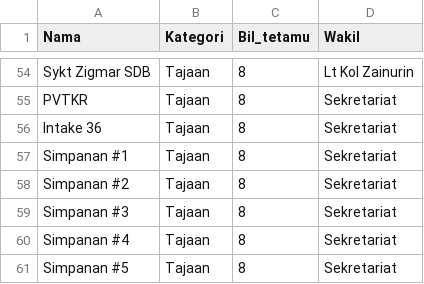
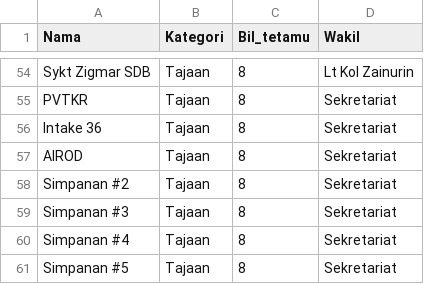
Before and after one commit to hamdanyc/mmmr, a CSV file: tempahan.csv, drawn as a sheet; only a part is shown, gaps mark what is left out.

```diff
--- a/tempahan.csv
+++ b/tempahan.csv
@@ -56,3 +56,3 @@ PVTKR,Tajaan,8,Sekretariat
 Intake 36,Tajaan,8,Sekretariat
-Simpanan #1,Tajaan,8,Sekretariat
+AIROD,Tajaan,8,Sekretariat
 Simpanan #2,Tajaan,8,Sekretariat
```
Also changed, not shown: guest_seat.csv, 1 other file.
